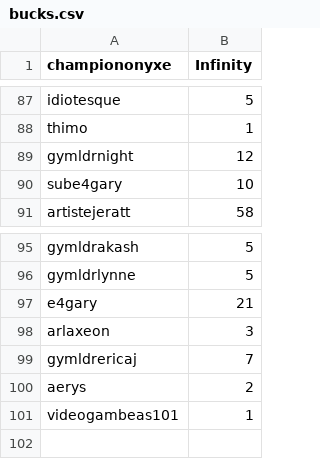
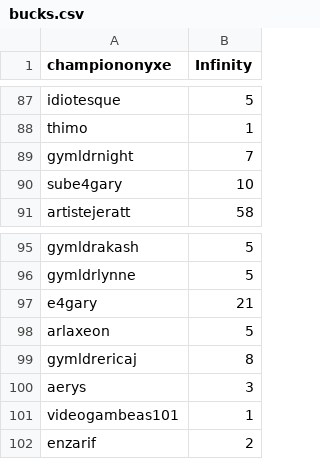
Before and after one commit to Sora-League/Pokemon-Showdown, a CSV file: config/bucks.csv, drawn as a sheet; only a part is shown, gaps mark what is left out.

Commit message:
money

```diff
--- a/config/bucks.csv
+++ b/config/bucks.csv
@@ -88,3 +88,3 @@ idiotesque,5
 thimo,1
-gymldrnight,12
+gymldrnight,7
 sube4gary,10
@@ -97,5 +97,6 @@ gymldrlynne,5
 e4gary,21
-arlaxeon,3
-gymldrericaj,7
-aerys,2
+arlaxeon,5
+gymldrericaj,8
+aerys,3
 videogambeas101,1
+enzarif,2
```
